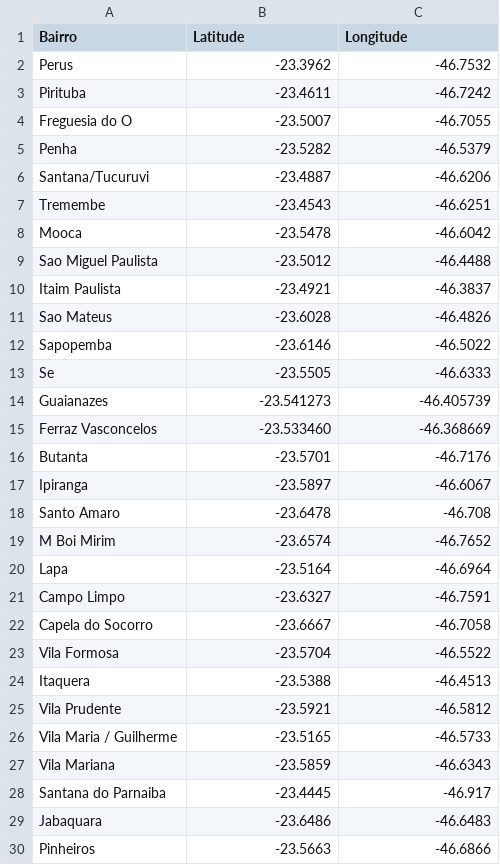
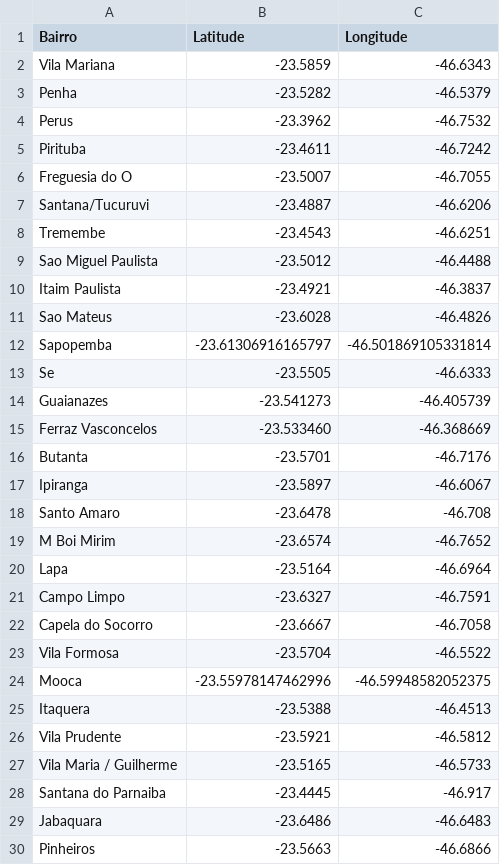
Before and after one commit to kaiquemiranda/DataLakeMetheora, a CSV file: Bairros.csv, drawn as a sheet.

Commit message:
Update Bairros.csv

```diff
--- a/Bairros.csv
+++ b/Bairros.csv
@@ -1,2 +1,4 @@
 Bairro,Latitude,Longitude
+Vila Mariana,-23.5859, -46.6343
+Penha,-23.5282, -46.5379
 Perus,-23.3962, -46.7532
@@ -4,6 +6,4 @@ Pirituba,-23.4611, -46.7242
 Freguesia do O,-23.5007, -46.7055
-Penha,-23.5282, -46.5379
 Santana/Tucuruvi,-23.4887, -46.6206
 Tremembe,-23.4543, -46.6251
-Mooca,-23.5478, -46.6042
 Sao Miguel Paulista,-23.5012, -46.4488
@@ -11,3 +11,3 @@ Itaim Paulista,-23.4921, -46.3837
 Sao Mateus,-23.6028, -46.4826
-Sapopemba,-23.6146, -46.5022
+Sapopemba,-23.61306916165797, -46.501869105331814
 Se,-23.5505, -46.6333
@@ -23,2 +23,3 @@ Capela do Socorro,-23.6667, -46.7058
 Vila Formosa,-23.5704, -46.5522
+Mooca,-23.55978147462996, -46.59948582052375
 Itaquera,-23.5388, -46.4513
@@ -26,3 +27,2 @@ Vila Prudente,-23.5921, -46.5812
 Vila Maria / Guilherme,-23.5165, -46.5733
-Vila Mariana,-23.5859, -46.6343
 Santana do Parnaiba,-23.4445, -46.917
```
